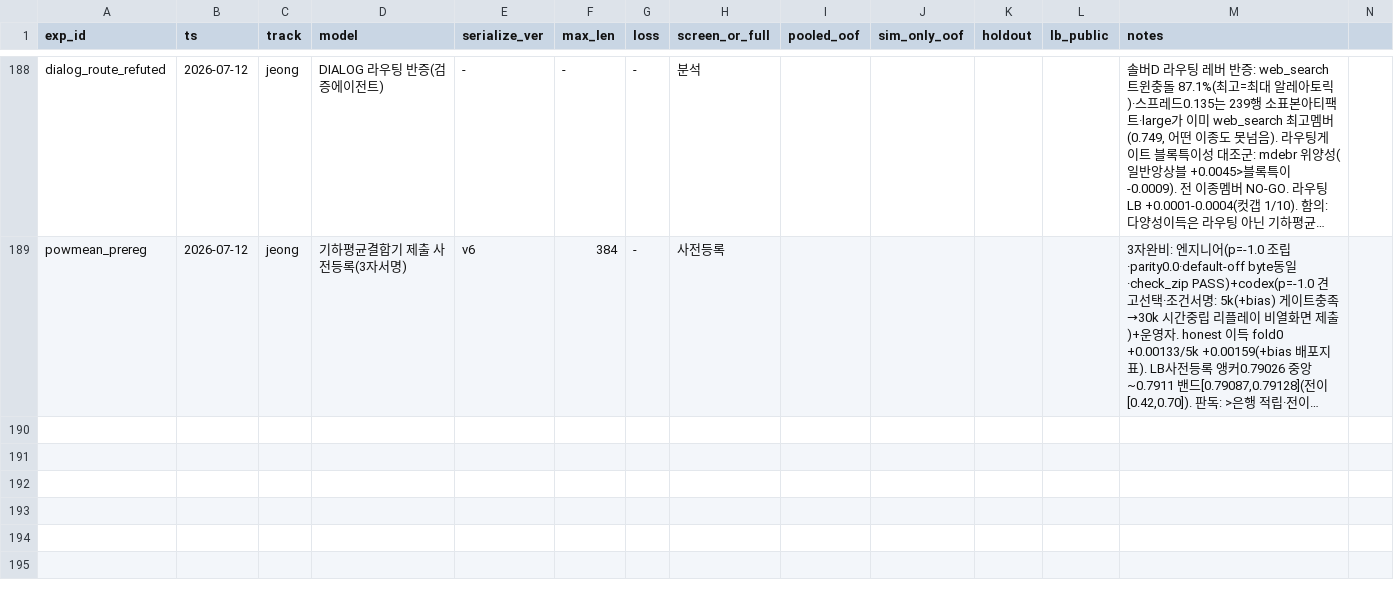
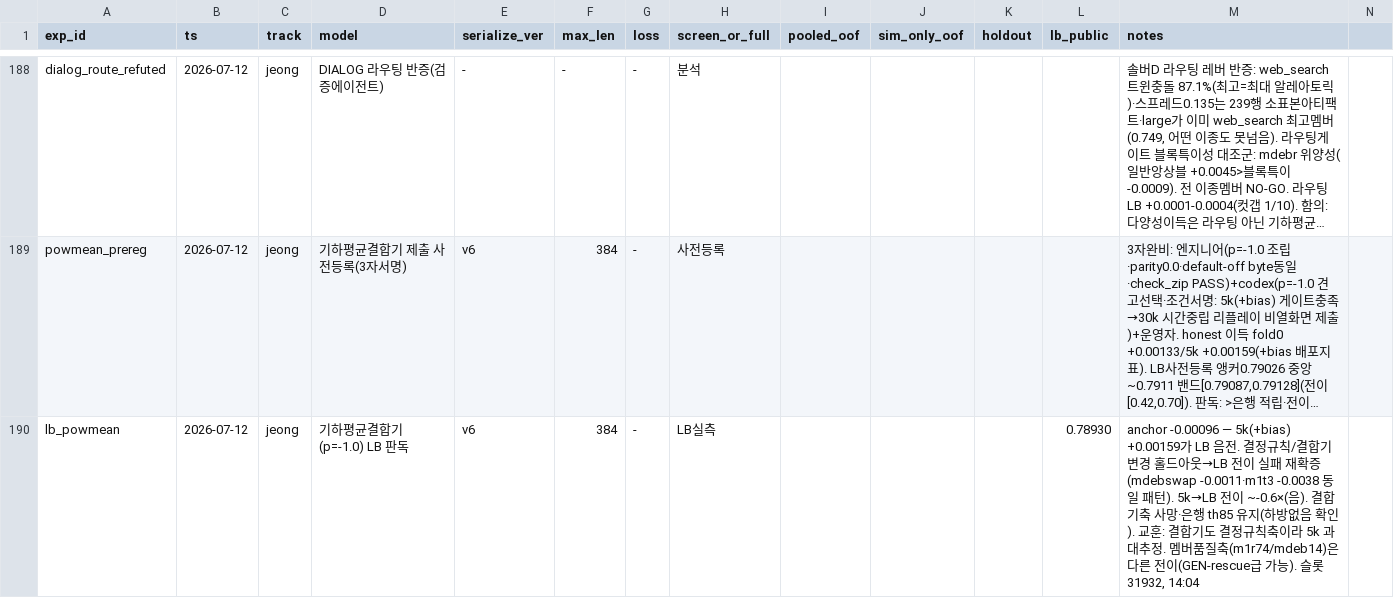
Before and after one commit to Roka-jsj/Action_Decision, a CSV file: experiments_master.csv, drawn as a sheet; only a part is shown, gaps mark what is left out; long unchanged cells end in …; rows hold the shown columns only; the diff names each change by its address in the sheet, - before the commit and + after, or states it on an @@ line.

```diff
--- a/experiments_master.csv
+++ b/experiments_master.csv
+row 190: lb_powmean | 2026-07-12 | jeong | 기하평균결합기(p=-1.0) LB 판독 | v6 | 384 | - | LB실측 |  |  |  | 0.78930 | anchor -0.00096 — 5k(+bias) +0.00159가 LB 음전. 결정규칙/결합기 변경 홀드아웃→LB 전이 실패 재확증(mdebswap -0.0011·m1t3 -0.0038 동일 패턴). 5k→LB 전이 ~-0.6×(음). 결합기축 사망·은행 th85 유지(하방없음 확인). 교훈: 결합기도 결정규칙축이라 5k 과대추정. 멤버품질축(m1r74/mdeb14)은 다른 전이(GEN-rescue급 가능). 슬롯 31932, 14:04
```
